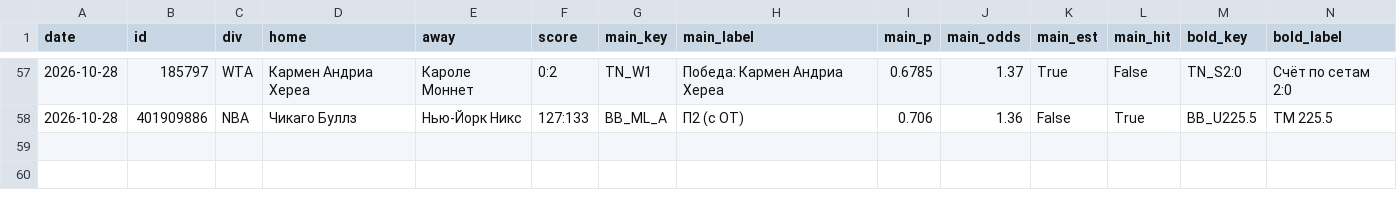
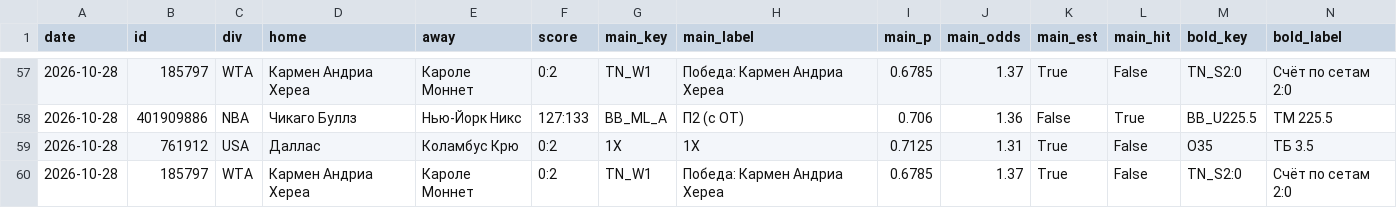
Before and after one commit to horoooos/betbot, a CSV file: data/results.csv, drawn as a sheet; only a part is shown, gaps mark what is left out; rows hold the shown columns only; the diff names each change by its address in the sheet, - before the commit and + after, or states it on an @@ line.

```diff
--- a/data/results.csv
+++ b/data/results.csv
+row 59: 2026-10-28 | 761912 | USA | Даллас | Коламбус Крю | 0:2 | 1X | 1X | 0.7125 | 1.31 | True | False | O35 | ТБ 3.5
+row 60: 2026-10-28 | 185797 | WTA | Кармен Андриа Хереа | Кароле Моннет | 0:2 | TN_W1 | Победа: Кармен Андриа Хереа | 0.6785 | 1.37 | True | False | TN_S2:0 | Счёт по сетам 2:0
```
Also changed, not shown: 2 other files.
